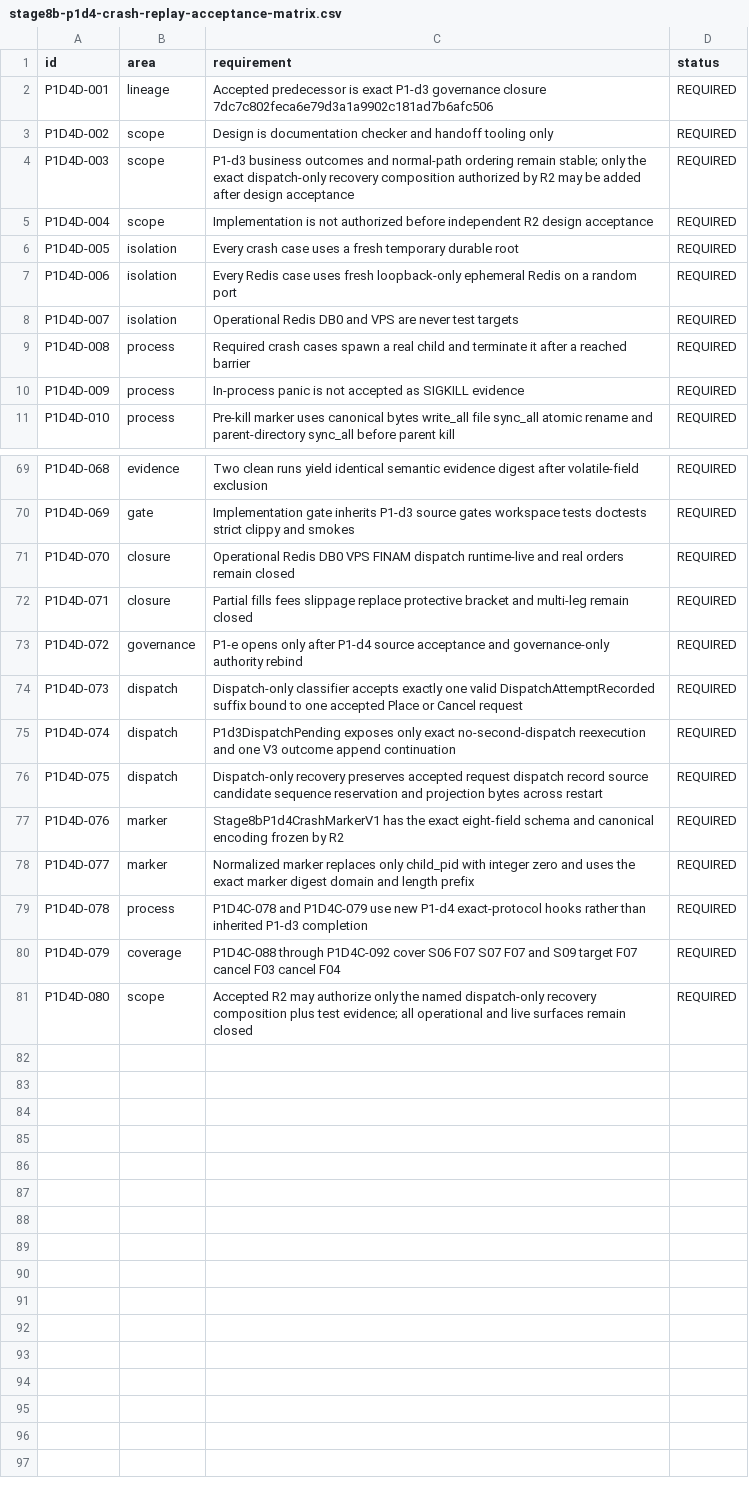
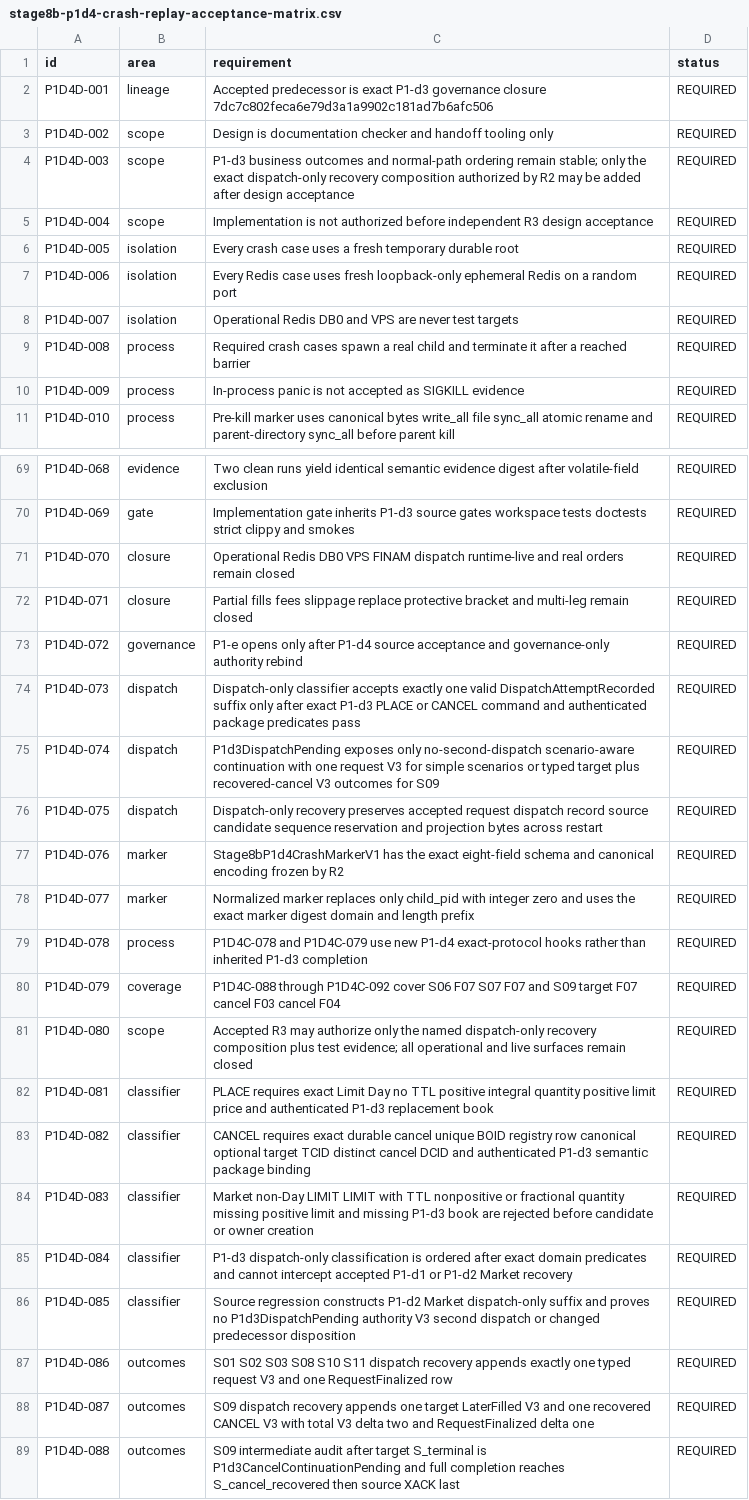
Before and after one commit to DKorolski/moex-trading-gateway-rs, a CSV file: docs/stage-8/stage8b-p1d4-crash-replay-acceptance-matrix.csv, drawn as a sheet; only a part is shown, gaps mark what is left out.

Commit message:
docs(stage8b): correct P1-d4 crash replay design R3

```diff
--- a/docs/stage-8/stage8b-p1d4-crash-replay-acceptance-matrix.csv
+++ b/docs/stage-8/stage8b-p1d4-crash-replay-acceptance-matrix.csv
@@ -4,3 +4,3 @@ P1D4D-002,scope,Design is documentation checker and handoff tooling only,REQUIRE
 P1D4D-003,scope,P1-d3 business outcomes and normal-path ordering remain stable; only the exact dispatch-only recovery composition authorized by R2 may be added after design acceptance,REQUIRED
-P1D4D-004,scope,Implementation is not authorized before independent R2 design acceptance,REQUIRED
+P1D4D-004,scope,Implementation is not authorized before independent R3 design acceptance,REQUIRED
 P1D4D-005,isolation,Every crash case uses a fresh temporary durable root,REQUIRED
@@ -73,4 +73,4 @@ P1D4D-071,closure,Partial fills fees slippage replace protective bracket and mul
 P1D4D-072,governance,P1-e opens only after P1-d4 source acceptance and governance-only authority rebind,REQUIRED
-P1D4D-073,dispatch,Dispatch-only classifier accepts exactly one valid DispatchAttemptRecorded suffix bound to one accepted Place or Cancel request,REQUIRED
-P1D4D-074,dispatch,P1d3DispatchPending exposes only exact no-second-dispatch reexecution and one V3 outcome append continuation,REQUIRED
+P1D4D-073,dispatch,Dispatch-only classifier accepts exactly one valid DispatchAttemptRecorded suffix only after exact P1-d3 PLACE or CANCEL command and authenticated package predicates pass,REQUIRED
+P1D4D-074,dispatch,P1d3DispatchPending exposes only no-second-dispatch scenario-aware continuation with one request V3 for simple scenarios or typed target plus recovered-cancel V3 outcomes for S09,REQUIRED
 P1D4D-075,dispatch,Dispatch-only recovery preserves accepted request dispatch record source candidate sequence reservation and projection bytes across restart,REQUIRED
@@ -80,2 +80,10 @@ P1D4D-078,process,P1D4C-078 and P1D4C-079 use new P1-d4 exact-protocol hooks rat
 P1D4D-079,coverage,P1D4C-088 through P1D4C-092 cover S06 F07 S07 F07 and S09 target F07 cancel F03 cancel F04,REQUIRED
-P1D4D-080,scope,Accepted R2 may authorize only the named dispatch-only recovery composition plus test evidence; all operational and live surfaces remain closed,REQUIRED
+P1D4D-080,scope,Accepted R3 may authorize only the named dispatch-only recovery composition plus test evidence; all operational and live surfaces remain closed,REQUIRED
+P1D4D-081,classifier,PLACE requires exact Limit Day no TTL positive integral quantity positive limit price and authenticated P1-d3 replacement book,REQUIRED
+P1D4D-082,classifier,CANCEL requires exact durable cancel unique BOID registry row canonical optional target TCID distinct cancel DCID and authenticated P1-d3 semantic package binding,REQUIRED
+P1D4D-083,classifier,Market non-Day LIMIT LIMIT with TTL nonpositive or fractional quantity missing positive limit and missing P1-d3 book are rejected before candidate or owner creation,REQUIRED
+P1D4D-084,classifier,P1-d3 dispatch-only classification is ordered after exact domain predicates and cannot intercept accepted P1-d1 or P1-d2 Market recovery,REQUIRED
+P1D4D-085,classifier,Source regression constructs P1-d2 Market dispatch-only suffix and proves no P1d3DispatchPending authority V3 second dispatch or changed predecessor disposition,REQUIRED
+P1D4D-086,outcomes,S01 S02 S03 S08 S10 S11 dispatch recovery appends exactly one typed request V3 and one RequestFinalized row,REQUIRED
+P1D4D-087,outcomes,S09 dispatch recovery appends one target LaterFilled V3 and one recovered CANCEL V3 with total V3 delta two and RequestFinalized delta one,REQUIRED
+P1D4D-088,outcomes,S09 intermediate audit after target S_terminal is P1d3CancelContinuationPending and full completion reaches S_cancel_recovered then source XACK last,REQUIRED
```
Also changed, not shown: 10 other files.
